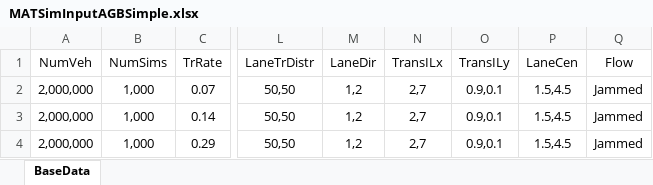
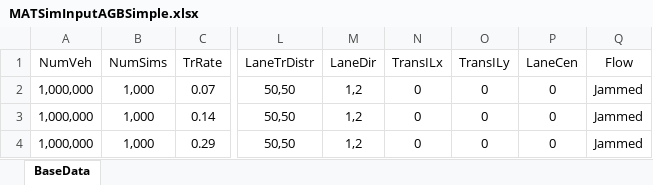
Before and after one commit to msjaarda/VirtualBridge, an Excel workbook: Input/MATSimInputAGBSimple.xlsx, sheet BaseData, drawn as a sheet; only a part is shown, gaps mark what is left out; values as stored, in another font and other column widths than the file's, no borders; the diff names each change by its address in the sheet, - before the commit and + after, or states it on an @@ line.

```diff
--- a/Input/MATSimInputAGBSimple.xlsx (sheet BaseData)
+++ b/Input/MATSimInputAGBSimple.xlsx (sheet BaseData)
-A2:A4 (NumVeh): 2,000,000
+A2:A4 (NumVeh): 1,000,000
-N2:N4 (TransILx): 2,7
+N2:N4 (TransILx): 0
-O2:O4 (TransILy): 0.9,0.1
+O2:O4 (TransILy): 0
-P2:P4 (LaneCen): 1.5,4.5
+P2:P4 (LaneCen): 0
```
Also changed, not shown: Input/MATSimInputAGBSimple43.xlsx, 6 other files.
